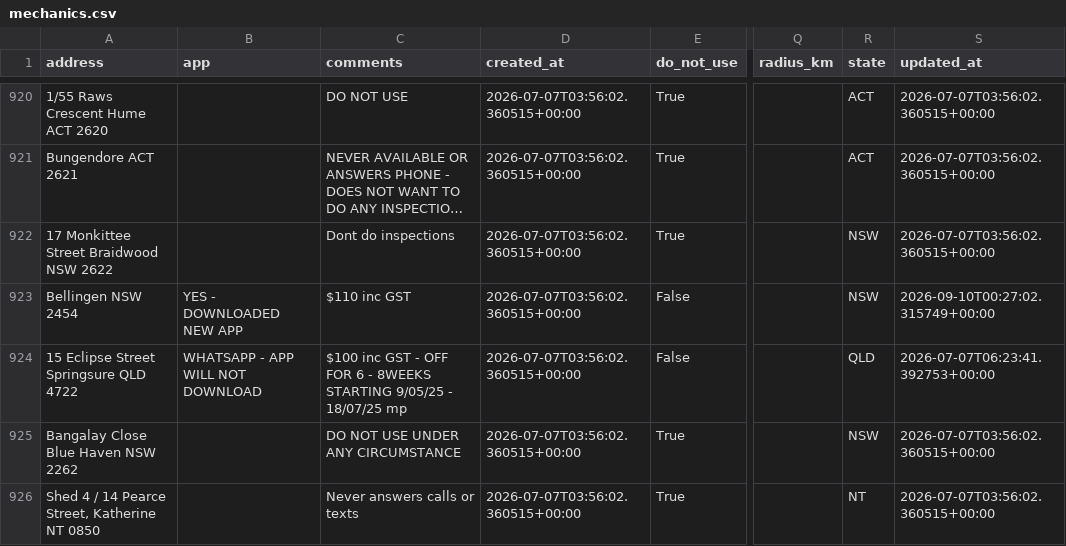
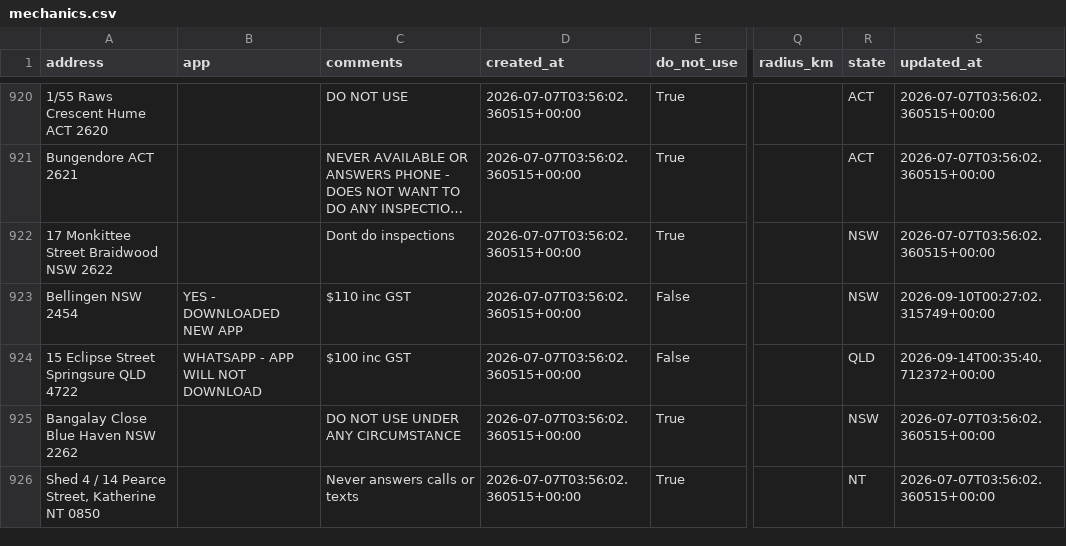
Before and after one commit to Mazza24/verifi-mechanic-map, a CSV file: backup/mechanics.csv, drawn as a sheet; only a part is shown, gaps mark what is left out; long unchanged cells end in …; the diff names each change by its address in the sheet, - before the commit and + after, or states it on an @@ line.

```diff
--- a/backup/mechanics.csv
+++ b/backup/mechanics.csv
-C924 (comments): $100 inc GST - OFF FOR 6 - 8WEEKS STARTING 9/05/25 - 18/07/25 mp
+C924 (comments): $100 inc GST
-S924 (updated_at): 2026-07-07T06:23:41.392753+00:00
+S924 (updated_at): 2026-09-14T00:35:40.712372+00:00
```
Also changed, not shown: backup/change_log.csv.
